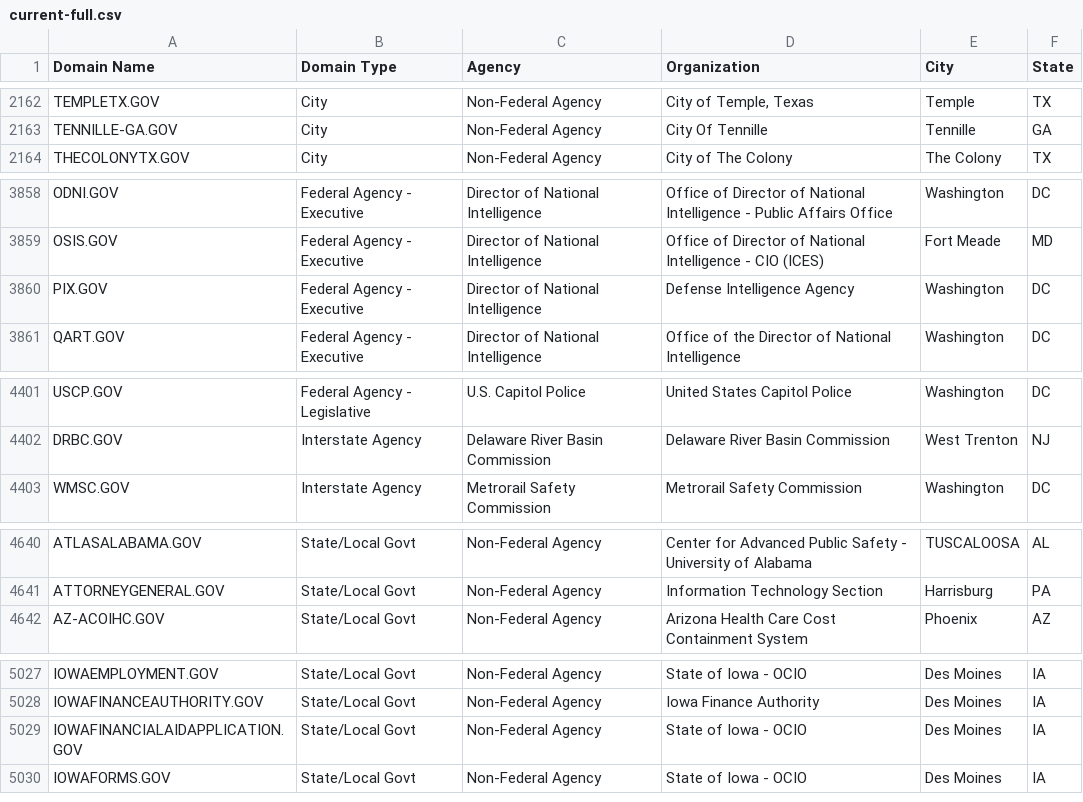
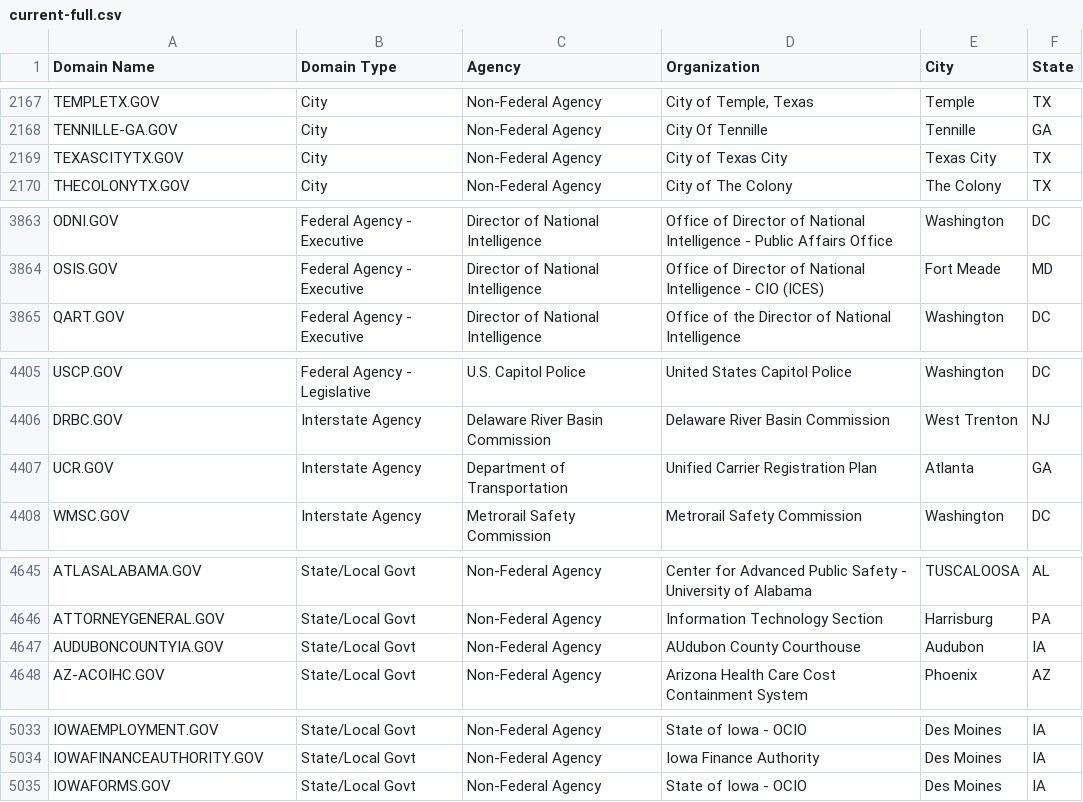
Before and after one commit to GSA/data, a CSV file: dotgov-domains/current-full.csv, drawn as a sheet; only a part is shown, gaps mark what is left out; the diff covers the shown part only.

```diff
--- a/dotgov-domains/current-full.csv
+++ b/dotgov-domains/current-full.csv
@@ -2163,2 +2168,3 @@ TEMPLETX.GOV,City,Non-Federal Agency,"City of Temple, Texas",Temple,TX
 TENNILLE-GA.GOV,City,Non-Federal Agency,City Of Tennille,Tennille,GA
+TEXASCITYTX.GOV,City,Non-Federal Agency,City of Texas City,Texas City,TX
 THECOLONYTX.GOV,City,Non-Federal Agency,City of The Colony,The Colony,TX
@@ -3859,3 +3864,2 @@ ODNI.GOV,Federal Agency - Executive,Director of National Intelligence,Office of
 OSIS.GOV,Federal Agency - Executive,Director of National Intelligence,Office of Director of National Intelligence - CIO (ICES),Fort Meade,MD
-PIX.GOV,Federal Agency - Executive,Director of National Intelligence,Defense Intelligence Agency,Washington,DC
 QART.GOV,Federal Agency - Executive,Director of National Intelligence,Office of the Director of National Intelligence,Washington,DC
@@ -4402,2 +4406,3 @@ USCP.GOV,Federal Agency - Legislative,U.S. Capitol Police,United States Capitol
 DRBC.GOV,Interstate Agency,Delaware River Basin Commission,Delaware River Basin Commission,West Trenton,NJ
+UCR.GOV,Interstate Agency,Department of Transportation,Unified Carrier Registration Plan,Atlanta,GA
 WMSC.GOV,Interstate Agency,Metrorail Safety Commission,Metrorail Safety Commission,Washington,DC
@@ -4641,2 +4646,3 @@ ATLASALABAMA.GOV,State/Local Govt,Non-Federal Agency,Center for Advanced Public
 ATTORNEYGENERAL.GOV,State/Local Govt,Non-Federal Agency,Information Technology Section,Harrisburg,PA
+AUDUBONCOUNTYIA.GOV,State/Local Govt,Non-Federal Agency,AUdubon County Courthouse,Audubon,IA
 AZ-ACOIHC.GOV,State/Local Govt,Non-Federal Agency,Arizona Health Care Cost Containment System,Phoenix,AZ
@@ -5028,3 +5034,2 @@ IOWAEMPLOYMENT.GOV,State/Local Govt,Non-Federal Agency,State of Iowa - OCIO,Des
 IOWAFINANCEAUTHORITY.GOV,State/Local Govt,Non-Federal Agency,Iowa Finance Authority,Des Moines,IA
-IOWAFINANCIALAIDAPPLICATION.GOV,State/Local Govt,Non-Federal Agency,State of Iowa - OCIO,Des Moines,IA
 IOWAFORMS.GOV,State/Local Govt,Non-Federal Agency,State of Iowa - OCIO,Des Moines,IA
```
Also changed, not shown: 9 added rows, 4 removed rows, 1 moved row and 12 edited cells elsewhere in this file, dotgov-domains/current-federal.csv.
